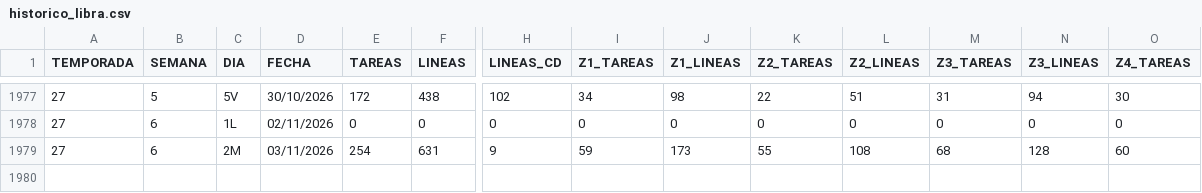
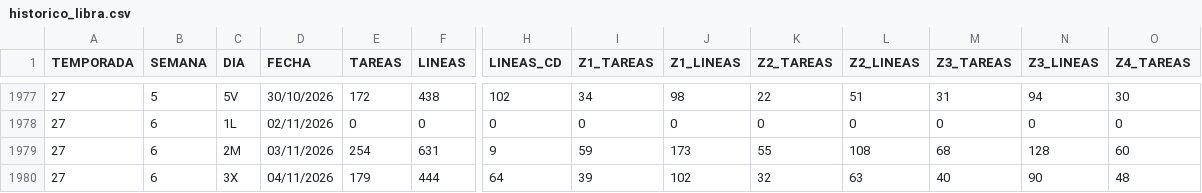
Before and after one commit to Tourotracker/Dashboard-Touron, a CSV file: datos/historico_libra.csv, drawn as a sheet; only a part is shown, gaps mark what is left out; rows hold the shown columns only; the diff names each change by its address in the sheet, - before the commit and + after, or states it on an @@ line.

```diff
--- a/datos/historico_libra.csv
+++ b/datos/historico_libra.csv
+row 1980: 27 | 6 | 3X | 04/11/2026 | 179 | 444 | 64 | 39 | 102 | 32 | 63 | 40 | 90 | 48
```
Also changed, not shown: 1 other file.
